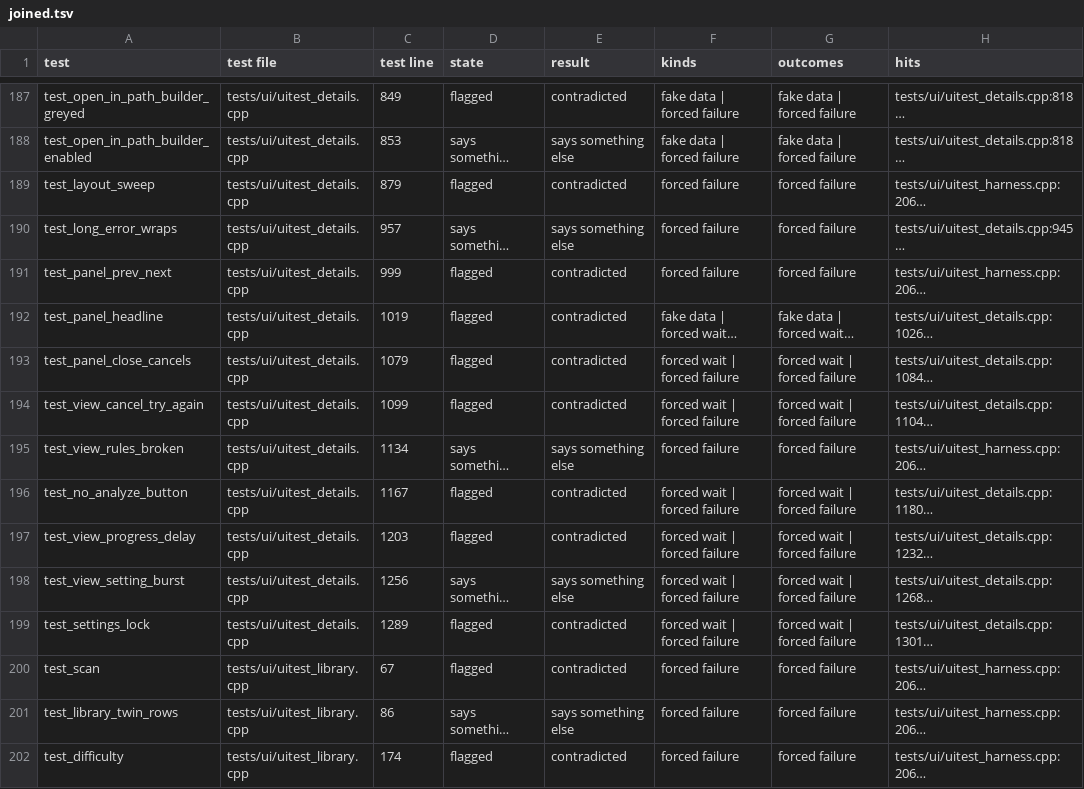
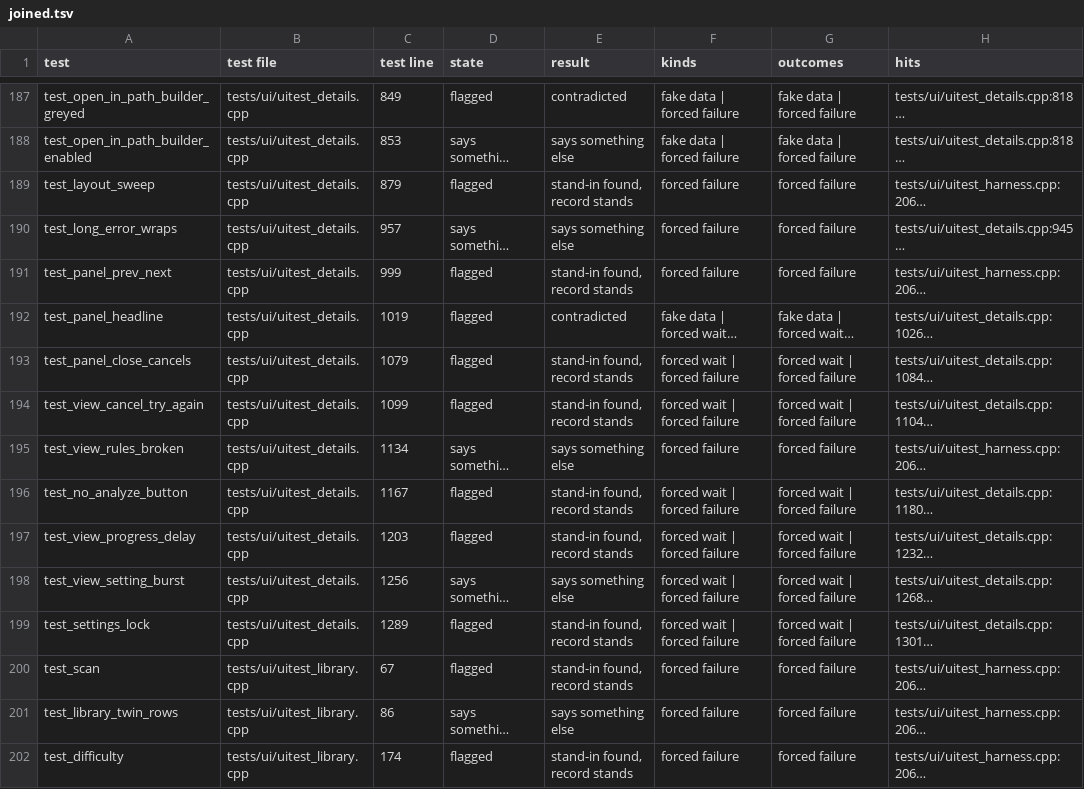
Before and after one commit to splax77/hydra-deluxe, a TSV file: docs/audit/2026-11-20-script-first-recheck/joined.tsv, drawn as a sheet; only a part is shown, gaps mark what is left out; long unchanged cells end in …; the diff covers the shown part only; the diff names each change by its address in the sheet, - before the commit and + after, or states it on an @@ line.

```diff
--- a/docs/audit/2026-11-20-script-first-recheck/joined.tsv
+++ b/docs/audit/2026-11-20-script-first-recheck/joined.tsv
-E189 (result): contradicted
+E189 (result): stand-in found, record stands
-E191 (result): contradicted
+E191 (result): stand-in found, record stands
-E193:E194 (result): contradicted
+E193:E194 (result): stand-in found, record stands
-E196:E197 (result): contradicted
+E196:E197 (result): stand-in found, record stands
-E199:E200 (result): contradicted
+E199:E200 (result): stand-in found, record stands
-E202 (result): contradicted
+E202 (result): stand-in found, record stands
```
Also changed, not shown: 146 edited cells elsewhere in this file, 3 other files.
